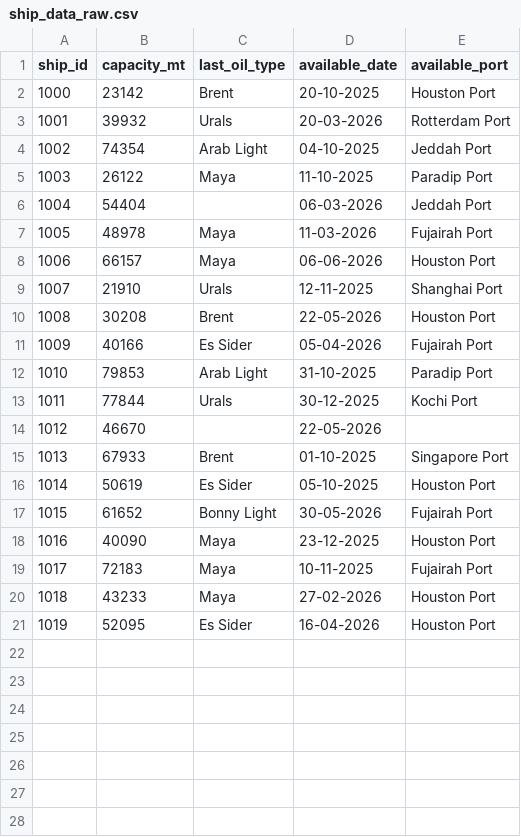
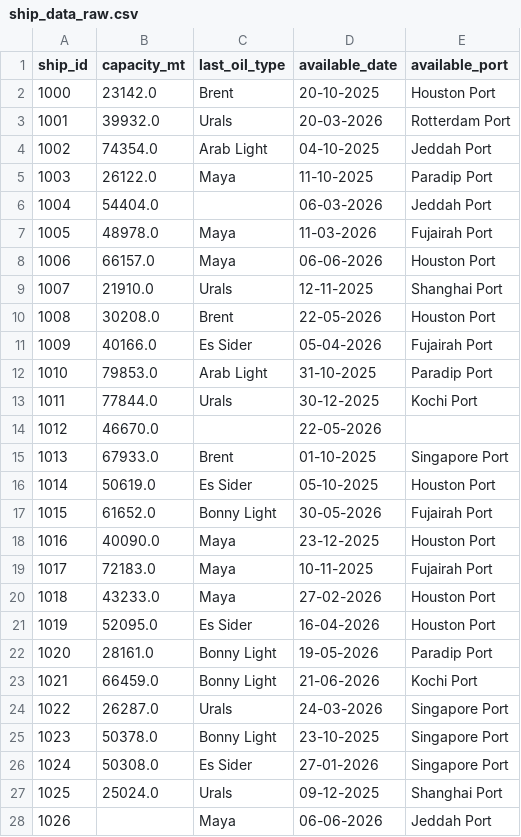
Before and after one commit to Ratnprasad-Gangthade/ship_management, a CSV file: data/raw/ship_data_raw.csv, drawn as a sheet; only a part is shown; the diff covers the shown part only.

Commit message:
Show full allocation records and refresh cleaned datasets

```diff
--- a/data/raw/ship_data_raw.csv
+++ b/data/raw/ship_data_raw.csv
@@ -1,21 +1,28 @@
 ship_id,capacity_mt,last_oil_type,available_date,available_port
-1000,23142,Brent,20-10-2025,Houston Port
-1001,39932,Urals,20-03-2026,Rotterdam Port
-1002,74354,Arab Light,04-10-2025,Jeddah Port
-1003,26122,Maya,11-10-2025,Paradip Port
-1004,54404,,06-03-2026,Jeddah Port
-1005,48978,Maya,11-03-2026,Fujairah Port
-1006,66157,Maya,06-06-2026,Houston Port
-1007,21910,Urals,12-11-2025,Shanghai Port
-1008,30208,Brent,22-05-2026,Houston Port
-1009,40166,Es Sider,05-04-2026,Fujairah Port
-1010,79853,Arab Light,31-10-2025,Paradip Port
-1011,77844,Urals,30-12-2025,Kochi Port
-1012,46670,,22-05-2026,
-1013,67933,Brent,01-10-2025,Singapore Port
-1014,50619,Es Sider,05-10-2025,Houston Port
-1015,61652,Bonny Light,30-05-2026,Fujairah Port
-1016,40090,Maya,23-12-2025,Houston Port
-1017,72183,Maya,10-11-2025,Fujairah Port
-1018,43233,Maya,27-02-2026,Houston Port
-1019,52095,Es Sider,16-04-2026,Houston Port
+1000,23142.0,Brent,20-10-2025,Houston Port
+1001,39932.0,Urals,20-03-2026,Rotterdam Port
+1002,74354.0,Arab Light,04-10-2025,Jeddah Port
+1003,26122.0,Maya,11-10-2025,Paradip Port
+1004,54404.0,,06-03-2026,Jeddah Port
+1005,48978.0,Maya,11-03-2026,Fujairah Port
+1006,66157.0,Maya,06-06-2026,Houston Port
+1007,21910.0,Urals,12-11-2025,Shanghai Port
+1008,30208.0,Brent,22-05-2026,Houston Port
+1009,40166.0,Es Sider,05-04-2026,Fujairah Port
+1010,79853.0,Arab Light,31-10-2025,Paradip Port
+1011,77844.0,Urals,30-12-2025,Kochi Port
+1012,46670.0,,22-05-2026,
+1013,67933.0,Brent,01-10-2025,Singapore Port
+1014,50619.0,Es Sider,05-10-2025,Houston Port
+1015,61652.0,Bonny Light,30-05-2026,Fujairah Port
+1016,40090.0,Maya,23-12-2025,Houston Port
+1017,72183.0,Maya,10-11-2025,Fujairah Port
+1018,43233.0,Maya,27-02-2026,Houston Port
+1019,52095.0,Es Sider,16-04-2026,Houston Port
+1020,28161.0,Bonny Light,19-05-2026,Paradip Port
+1021,66459.0,Bonny Light,21-06-2026,Kochi Port
+1022,26287.0,Urals,24-03-2026,Singapore Port
+1023,50378.0,Bonny Light,23-10-2025,Singapore Port
+1024,50308.0,Es Sider,27-01-2026,Singapore Port
+1025,25024.0,Urals,09-12-2025,Shanghai Port
+1026,,Maya,06-06-2026,Jeddah Port
```
Also changed, not shown: 13 added rows elsewhere in this file, data/cleaned/ship_data_cleaned.csv, 5 other files.
